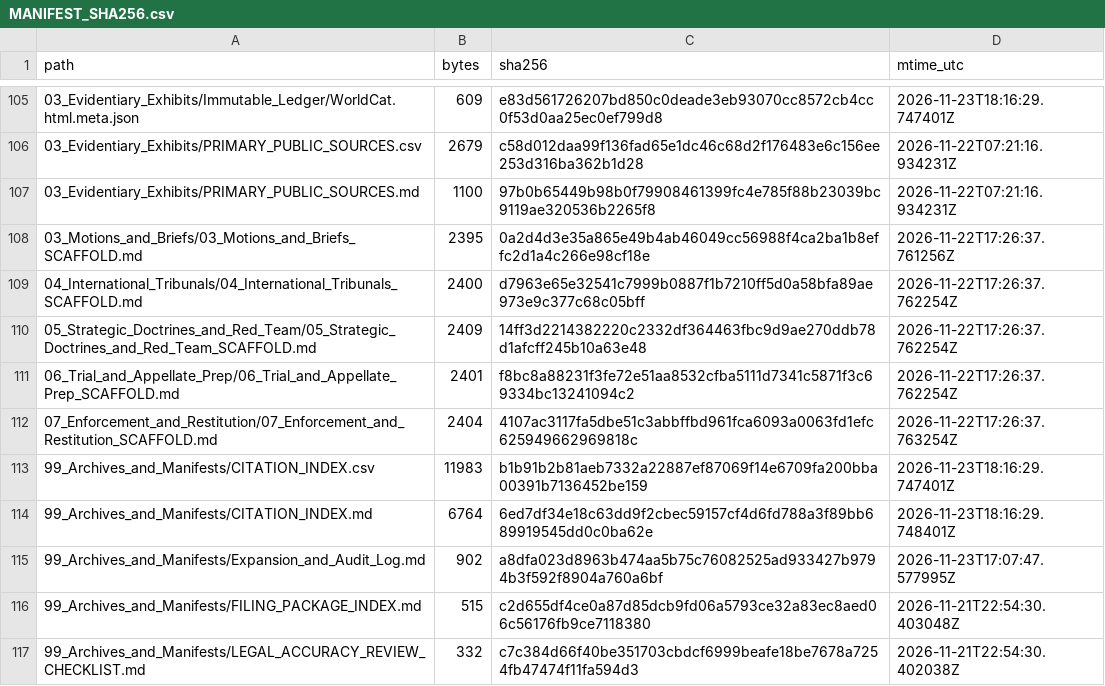
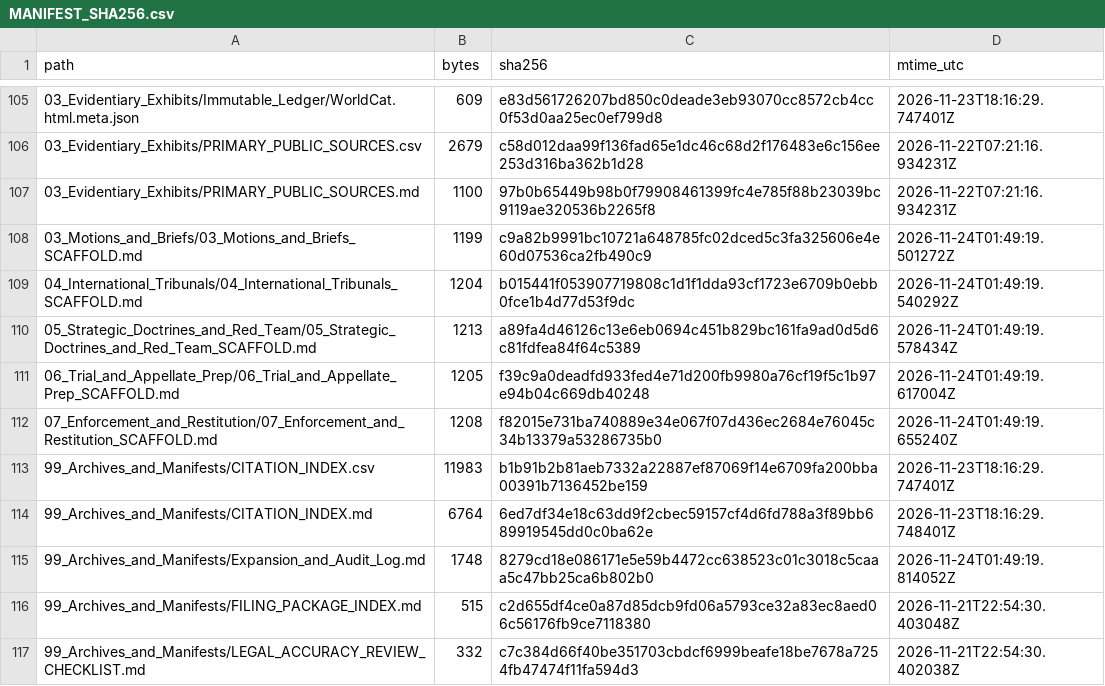
Before and after one commit to GlobalRestitutionAlliance/turtle-island-us-az-pascua-yaqui-tribe-of-arizona-master-litigation, a CSV file: 99_Archives_and_Manifests/MANIFEST_SHA256.csv, drawn as a sheet; only a part is shown, gaps mark what is left out; the diff covers the shown part only.

Commit message:
REVERTED DUE TO UNPROMPTED MASS J3WFICATED DATA CORRUPTION BY COMPROMISED BIASED LLM/ARTIFICIAL INTELLIGENCE MODELS

```diff
--- a/99_Archives_and_Manifests/MANIFEST_SHA256.csv
+++ b/99_Archives_and_Manifests/MANIFEST_SHA256.csv
@@ -107,10 +107,10 @@ path,bytes,sha256,mtime_utc
 03_Evidentiary_Exhibits/PRIMARY_PUBLIC_SOURCES.md,1100,97b0b65449b98b0f79908461399fc4e785f88b23039bc9119ae320536b2265f8,2026-11-22T07:21:16.934231Z
-03_Motions_and_Briefs/03_Motions_and_Briefs_SCAFFOLD.md,2395,0a2d4d3e35a865e49b4ab46049cc56988f4ca2ba1b8effc2d1a4c266e98cf18e,2026-11-22T17:26:37.761256Z
-04_International_Tribunals/04_International_Tribunals_SCAFFOLD.md,2400,d7963e65e32541c7999b0887f1b7210ff5d0a58bfa89ae973e9c377c68c05bff,2026-11-22T17:26:37.762254Z
-05_Strategic_Doctrines_and_Red_Team/05_Strategic_Doctrines_and_Red_Team_SCAFFOLD.md,2409,14ff3d2214382220c2332df364463fbc9d9ae270ddb78d1afcff245b10a63e48,2026-11-22T17:26:37.762254Z
-06_Trial_and_Appellate_Prep/06_Trial_and_Appellate_Prep_SCAFFOLD.md,2401,f8bc8a88231f3fe72e51aa8532cfba5111d7341c5871f3c69334bc13241094c2,2026-11-22T17:26:37.762254Z
-07_Enforcement_and_Restitution/07_Enforcement_and_Restitution_SCAFFOLD.md,2404,4107ac3117fa5dbe51c3abbffbd961fca6093a0063fd1efc625949662969818c,2026-11-22T17:26:37.763254Z
+03_Motions_and_Briefs/03_Motions_and_Briefs_SCAFFOLD.md,1199,c9a82b9991bc10721a648785fc02dced5c3fa325606e4e60d07536ca2fb490c9,2026-11-24T01:49:19.501272Z
+04_International_Tribunals/04_International_Tribunals_SCAFFOLD.md,1204,b015441f053907719808c1d1f1dda93cf1723e6709b0ebb0fce1b4d77d53f9dc,2026-11-24T01:49:19.540292Z
+05_Strategic_Doctrines_and_Red_Team/05_Strategic_Doctrines_and_Red_Team_SCAFFOLD.md,1213,a89fa4d46126c13e6eb0694c451b829bc161fa9ad0d5d6c81fdfea84f64c5389,2026-11-24T01:49:19.578434Z
+06_Trial_and_Appellate_Prep/06_Trial_and_Appellate_Prep_SCAFFOLD.md,1205,f39c9a0deadfd933fed4e71d200fb9980a76cf19f5c1b97e94b04c669db40248,2026-11-24T01:49:19.617004Z
+07_Enforcement_and_Restitution/07_Enforcement_and_Restitution_SCAFFOLD.md,1208,f82015e731ba740889e34e067f07d436ec2684e76045c34b13379a53286735b0,2026-11-24T01:49:19.655240Z
 99_Archives_and_Manifests/CITATION_INDEX.csv,11983,b1b91b2b81aeb7332a22887ef87069f14e6709fa200bba00391b7136452be159,2026-11-23T18:16:29.747401Z
 99_Archives_and_Manifests/CITATION_INDEX.md,6764,6ed7df34e18c63dd9f2cbec59157cf4d6fd788a3f89bb689919545dd0c0ba62e,2026-11-23T18:16:29.748401Z
-99_Archives_and_Manifests/Expansion_and_Audit_Log.md,902,a8dfa023d8963b474aa5b75c76082525ad933427b9794b3f592f8904a760a6bf,2026-11-23T17:07:47.577995Z
+99_Archives_and_Manifests/Expansion_and_Audit_Log.md,1748,8279cd18e086171e5e59b4472cc638523c01c3018c5caaa5c47bb25ca6b802b0,2026-11-24T01:49:19.814052Z
 99_Archives_and_Manifests/FILING_PACKAGE_INDEX.md,515,c2d655df4ce0a87d85dcb9fd06a5793ce32a83ec8aed06c56176fb9ce7118380,2026-11-21T22:54:30.403048Z
```
Also changed, not shown: 92 edited cells elsewhere in this file, 37 other files.
